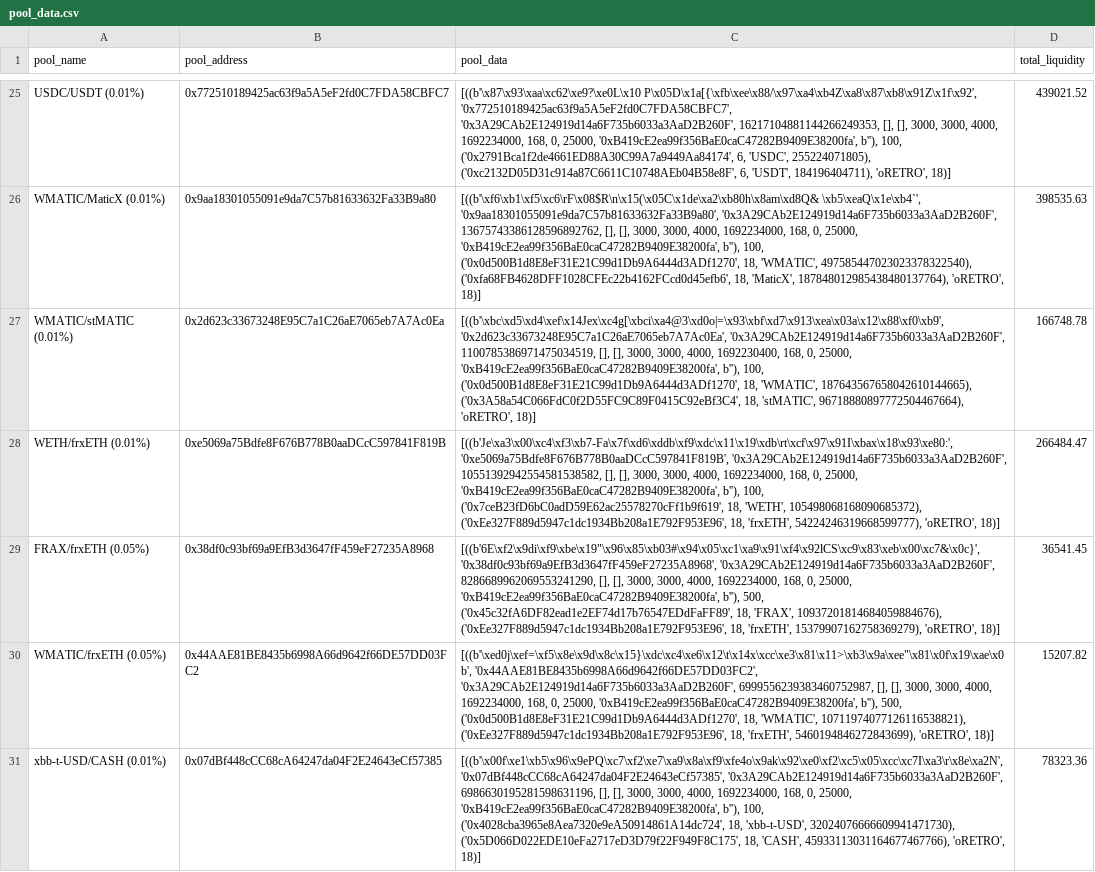
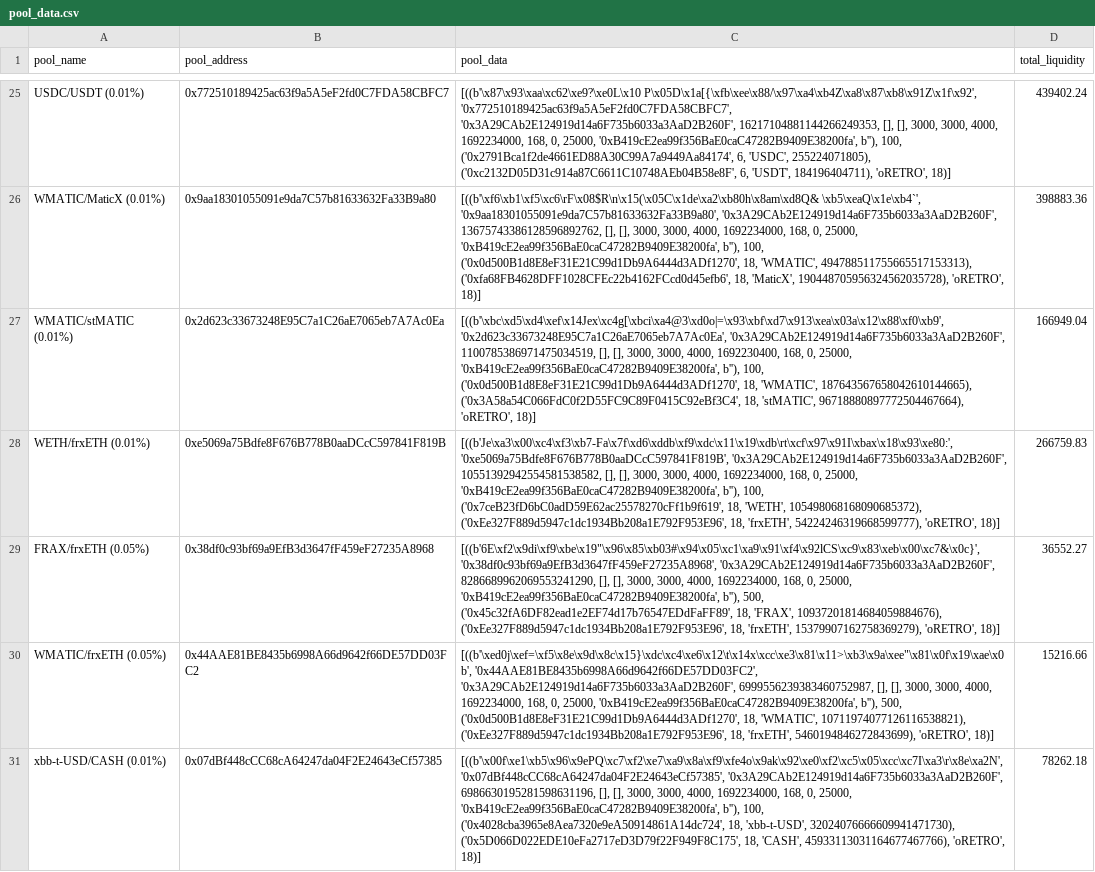
Before and after one commit to ALMIGHTYABE/Retro-Data, a CSV file: data/pool_data.csv, drawn as a sheet; only a part is shown, gaps mark what is left out; the diff covers the shown part only; the diff names each change by its address in the sheet, - before the commit and + after, or states it on an @@ line.

```diff
--- a/data/pool_data.csv
+++ b/data/pool_data.csv
-D25 (total_liquidity): 439021.52
+D25 (total_liquidity): 439402.24
-C26 (pool_data): …18, 'WMATIC', 497585447023023378322540), ('0xfa68FB4628DFF1028CFEc22b4162FCcd0d45efb6', 18, 'MaticX', 187848012985438480137764), 'oRETRO', 18)]
+C26 (pool_data): …18, 'WMATIC', 494788511755665517153313), ('0xfa68FB4628DFF1028CFEc22b4162FCcd0d45efb6', 18, 'MaticX', 190448705956324562035728), 'oRETRO', 18)]
-D26 (total_liquidity): 398535.63
+D26 (total_liquidity): 398883.36
-D27 (total_liquidity): 166748.78
+D27 (total_liquidity): 166949.04
-D28 (total_liquidity): 266484.47
+D28 (total_liquidity): 266759.83
-D29 (total_liquidity): 36541.45
+D29 (total_liquidity): 36552.27
-D30 (total_liquidity): 15207.82
+D30 (total_liquidity): 15216.66
-D31 (total_liquidity): 78323.36
+D31 (total_liquidity): 78262.18
```
Also changed, not shown: 55 edited cells elsewhere in this file, 1 other file.
